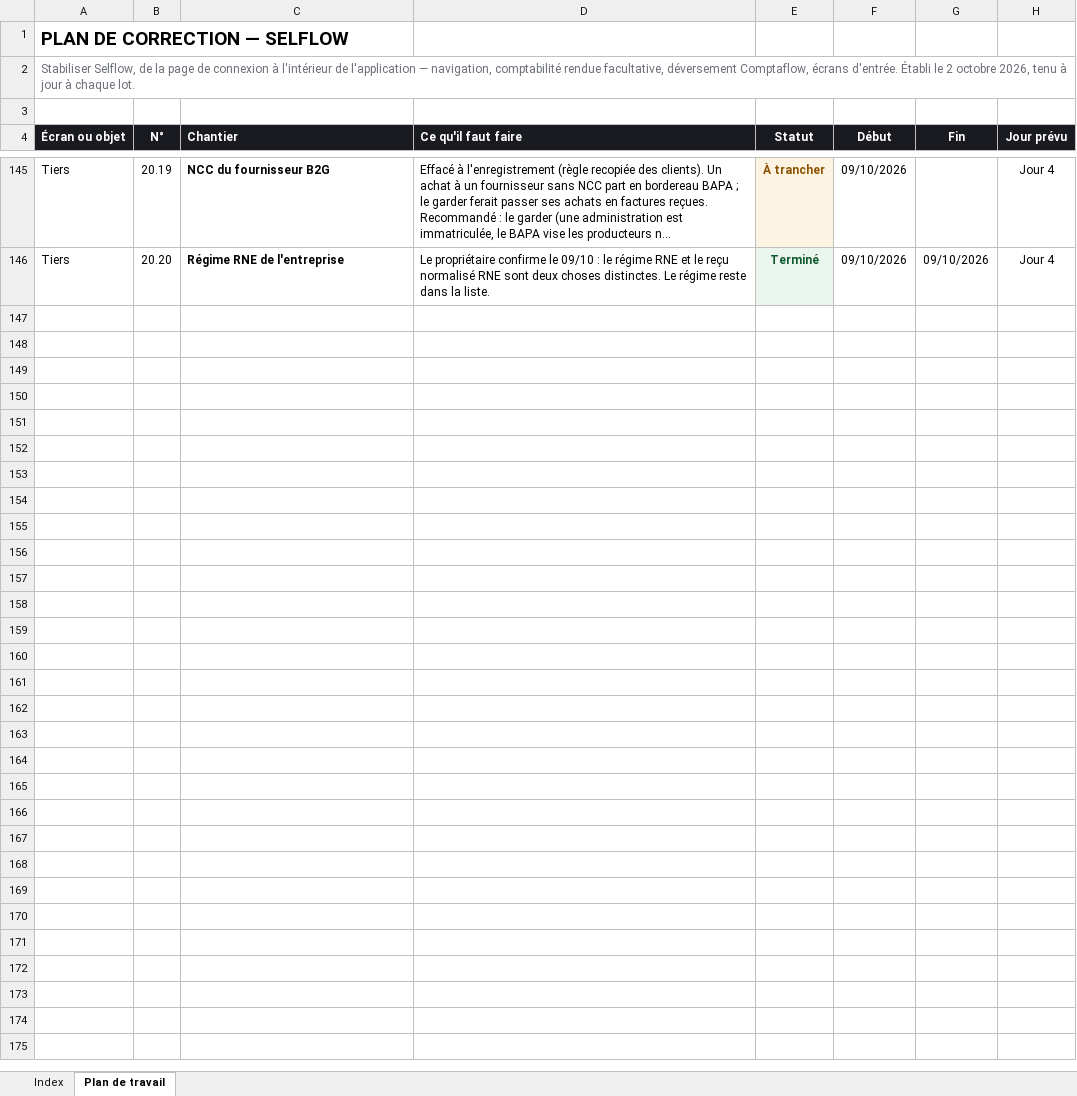
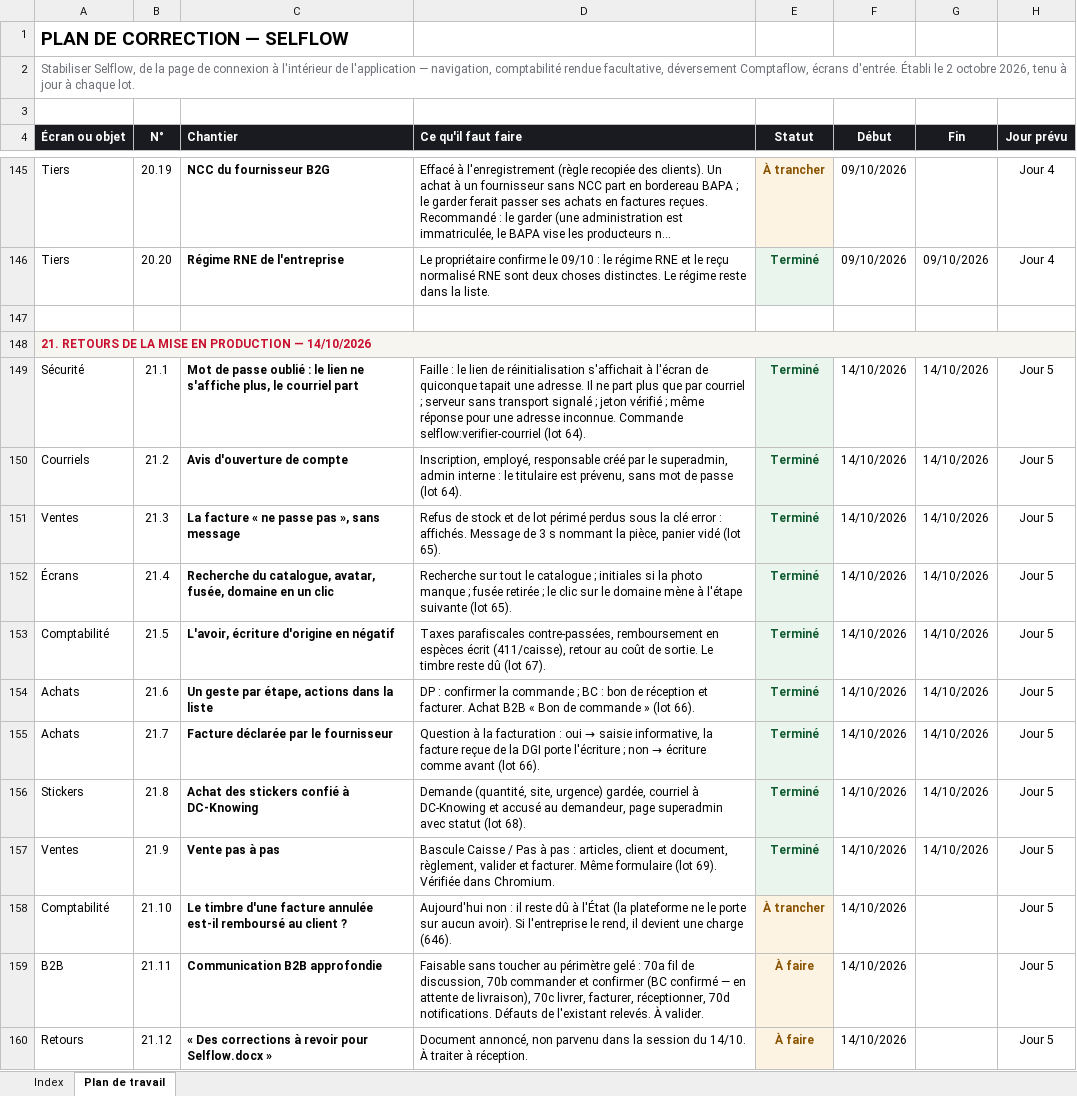
Before and after one commit to IT-dcknowing/Selflow, an Excel workbook: PLAN-CORRECTION-SELFLOW.xlsx, sheet Plan de travail, drawn as a sheet; only a part is shown, gaps mark what is left out; long unchanged cells end in …; values as stored, in another font and other column widths than the file's, no borders; the diff names each change by its address in the sheet, - before the commit and + after, or states it on an @@ line.

```diff
--- a/PLAN-CORRECTION-SELFLOW.xlsx (sheet Plan de travail)
+++ b/PLAN-CORRECTION-SELFLOW.xlsx (sheet Plan de travail)
+row 147: (empty)
+row 148: 21. RETOURS DE LA MISE EN PRODUCTION — 14/10/2026
+row 149: Sécurité | 21.1 | Mot de passe oublié : le lien ne s'affiche plus, le courriel part | Faille : le lien de réinitialisation s'affichait à l'écran de quiconque tapait une adresse. Il ne part plus que par courriel ; serveur sans transport signalé ; jeton vérifié ; même réponse pour une adresse inconnue. Commande selflow:verifier-courriel (lot 64). | Terminé | 14/10/2026 | 14/10/2026 | Jour 5
+row 150: Courriels | 21.2 | Avis d'ouverture de compte | Inscription, employé, responsable créé par le superadmin, admin interne : le titulaire est prévenu, sans mot de passe (lot 64). | Terminé | 14/10/2026 | 14/10/2026 | Jour 5
+row 151: Ventes | 21.3 | La facture « ne passe pas », sans message | Refus de stock et de lot périmé perdus sous la clé error : affichés. Message de 3 s nommant la pièce, panier vidé (lot 65). | Terminé | 14/10/2026 | 14/10/2026 | Jour 5
+row 152: Écrans | 21.4 | Recherche du catalogue, avatar, fusée, domaine en un clic | Recherche sur tout le catalogue ; initiales si la photo manque ; fusée retirée ; le clic sur le domaine mène à l'étape suivante (lot 65). | Terminé | 14/10/2026 | 14/10/2026 | Jour 5
+row 153: Comptabilité | 21.5 | L'avoir, écriture d'origine en négatif | Taxes parafiscales contre-passées, remboursement en espèces écrit (411/caisse), retour au coût de sortie. Le timbre reste dû (lot 67). | Terminé | 14/10/2026 | 14/10/2026 | Jour 5
+row 154: Achats | 21.6 | Un geste par étape, actions dans la liste | DP : confirmer la commande ; BC : bon de réception et facturer. Achat B2B « Bon de commande » (lot 66). | Terminé | 14/10/2026 | 14/10/2026 | Jour 5
+row 155: Achats | 21.7 | Facture déclarée par le fournisseur | Question à la facturation : oui → saisie informative, la facture reçue de la DGI porte l'écriture ; non → écriture comme avant (lot 66). | Terminé | 14/10/2026 | 14/10/2026 | Jour 5
+row 156: Stickers | 21.8 | Achat des stickers confié à DC-Knowing | Demande (quantité, site, urgence) gardée, courriel à DC-Knowing et accusé au demandeur, page superadmin avec statut (lot 68). | Terminé | 14/10/2026 | 14/10/2026 | Jour 5
+row 157: Ventes | 21.9 | Vente pas à pas | Bascule Caisse / Pas à pas : articles, client et document, règlement, valider et facturer. Même formulaire (lot 69). Vérifiée dans Chromium. | Terminé | 14/10/2026 | 14/10/2026 | Jour 5
+row 158: Comptabilité | 21.10 | Le timbre d'une facture annulée est-il remboursé au client ? | Aujourd'hui non : il reste dû à l'État (la plateforme ne le porte sur aucun avoir). Si l'entreprise le rend, il devient une charge (646). | À trancher | 14/10/2026 |  | Jour 5
+row 159: B2B | 21.11 | Communication B2B approfondie | Faisable sans toucher au périmètre gelé : 70a fil de discussion, 70b commander et confirmer (BC confirmé — en attente de livraison), 70c livrer, facturer, réceptionner, 70d notifications. Défauts de l'existant relevés. À valider. | À faire | 14/10/2026 |  | Jour 5
+row 160: Retours | 21.12 | « Des corrections à revoir pour Selflow.docx » | Document annoncé, non parvenu dans la session du 14/10. À traiter à réception. | À faire | 14/10/2026 |  | Jour 5
```
Also changed, not shown: sheet Index, 1 other file.
